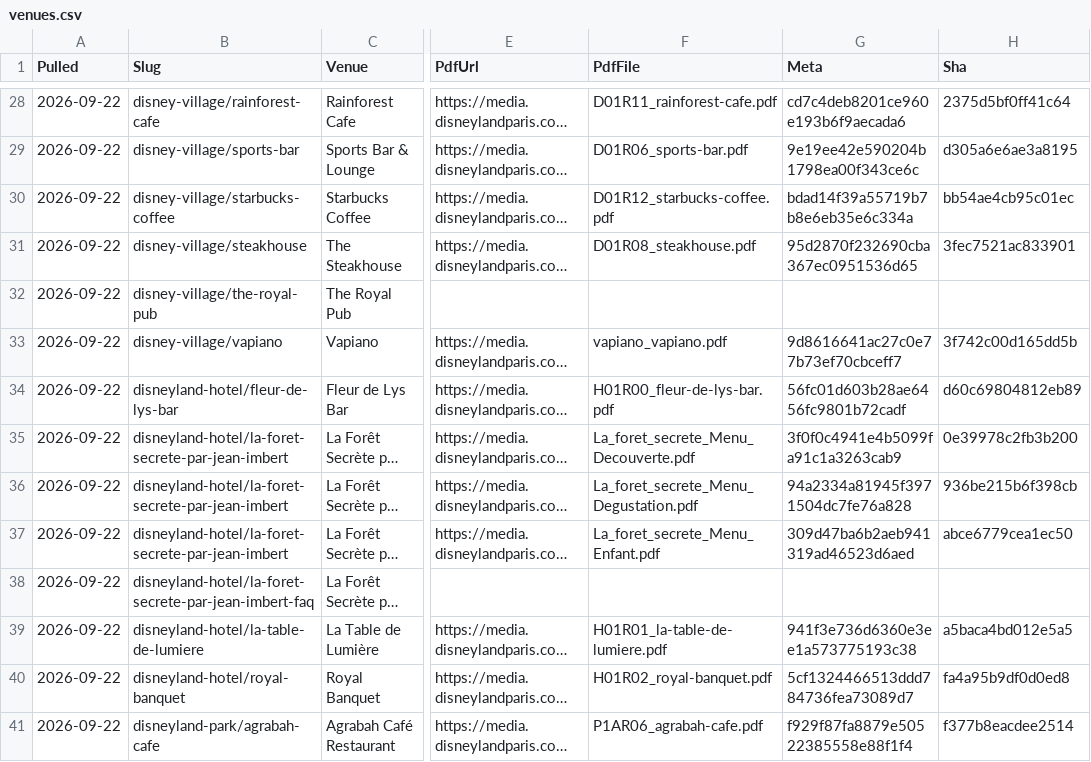
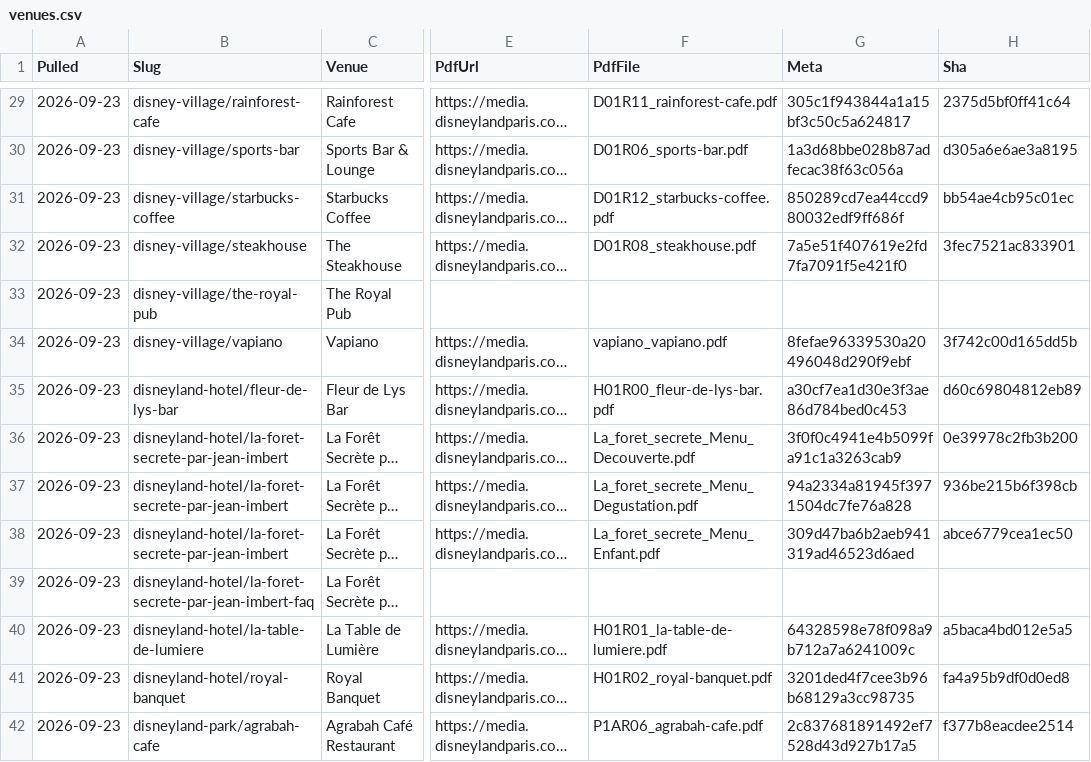
Before and after one commit to scoopdisney/paris-menu-watch, a CSV file: data/venues.csv, drawn as a sheet; only a part is shown, gaps mark what is left out; long unchanged cells end in …; addresses are those after the commit; the diff covers the shown part only; the diff names each change by its address in the sheet, - before the commit and + after, or states it on an @@ line.

```diff
--- a/data/venues.csv
+++ b/data/venues.csv
-A29:A42 (Pulled): 2026-09-22
+A29:A42 (Pulled): 2026-09-23
-G29 (Meta): cd7c4deb8201ce960e193b6f9aecada6
+G29 (Meta): 305c1f943844a1a15bf3c50c5a624817
-G30 (Meta): 9e19ee42e590204b1798ea00f343ce6c
+G30 (Meta): 1a3d68bbe028b87adfecac38f63c056a
-G31 (Meta): bdad14f39a55719b7b8e6eb35e6c334a
+G31 (Meta): 850289cd7ea44ccd980032edf9ff686f
-G32 (Meta): 95d2870f232690cba367ec0951536d65
+G32 (Meta): 7a5e51f407619e2fd7fa7091f5e421f0
-G34 (Meta): 9d8616641ac27c0e77b73ef70cbceff7
+G34 (Meta): 8fefae96339530a20496048d290f9ebf
-G35 (Meta): 56fc01d603b28ae6456fc9801b72cadf
+G35 (Meta): a30cf7ea1d30e3f3ae86d784bed0c453
-G40 (Meta): 941f3e736d6360e3ee1a573775193c38
+G40 (Meta): 64328598e78f098a9b712a7a6241009c
-G41 (Meta): 5cf1324466513ddd784736fea73089d7
+G41 (Meta): 3201ded4f7cee3b96b68129a3cc98735
-G42 (Meta): f929f87fa8879e50522385558e88f1f4
+G42 (Meta): 2c837681891492ef7528d43d927b17a5
```
Also changed, not shown: 1 added row, 1 removed row and 147 edited cells elsewhere in this file, data/prices.csv, 2 other files.
